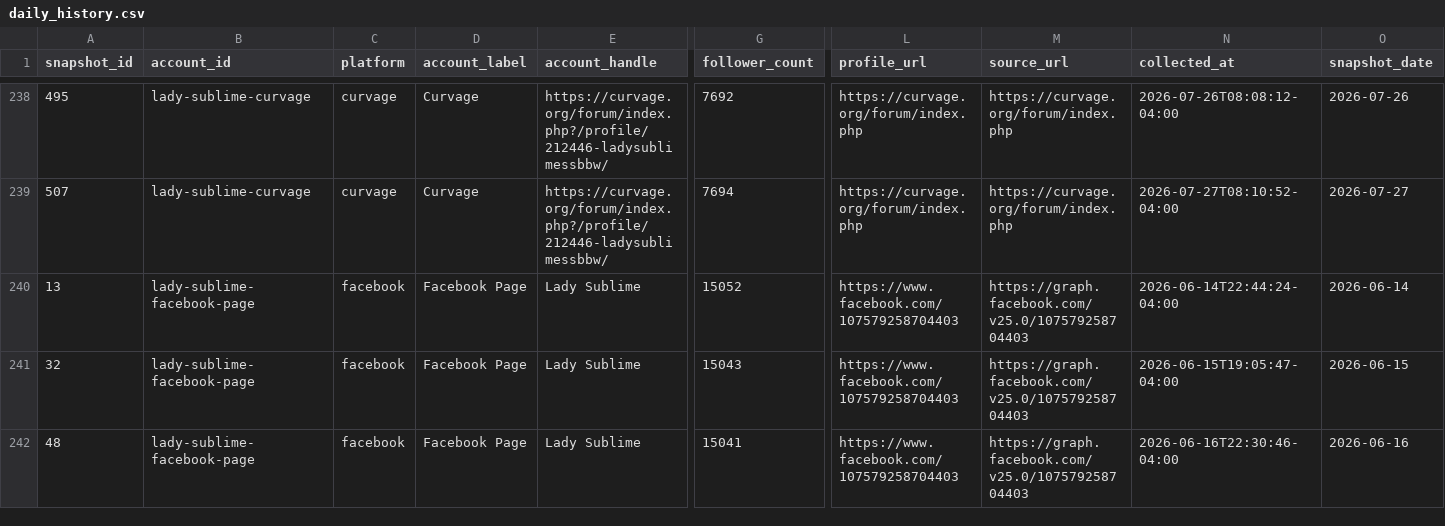
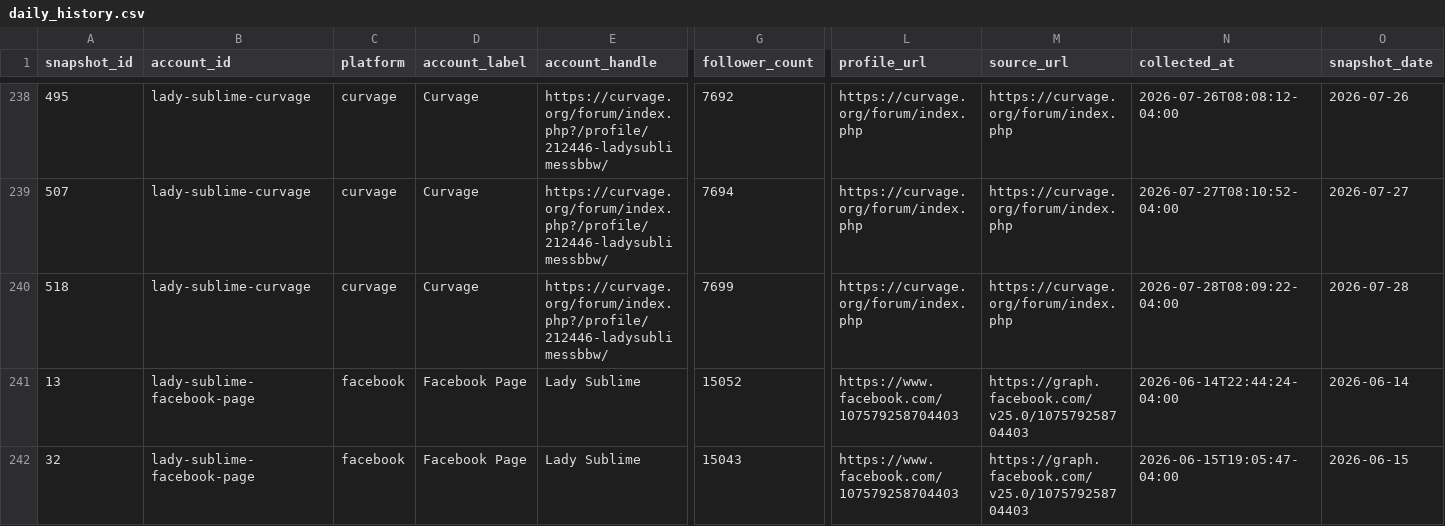
Before and after one commit to Trippaeon3/sublime-social-tracker-site, a CSV file: dashboard/data/daily_history.csv, drawn as a sheet; only a part is shown, gaps mark what is left out; the shorter side is filled out with more unchanged rows; rows hold the shown columns only; the diff names each change by its address in the sheet, - before the commit and + after, or states it on an @@ line.

```diff
--- a/dashboard/data/daily_history.csv
+++ b/dashboard/data/daily_history.csv
+row 240: 518 | lady-sublime-curvage | curvage | Curvage | https://curvage.org/forum/index.php?/profile/212446-ladysublimessbbw/ | 7699 | https://curvage.org/forum/index.php | https://curvage.org/forum/index.php | 2026-07-28T08:09:22-04:00 | 2026-07-28
```
Also changed, not shown: dashboard/data/beacons_social.csv, dashboard/data/beacons_social_history.csv, 11 other files.
